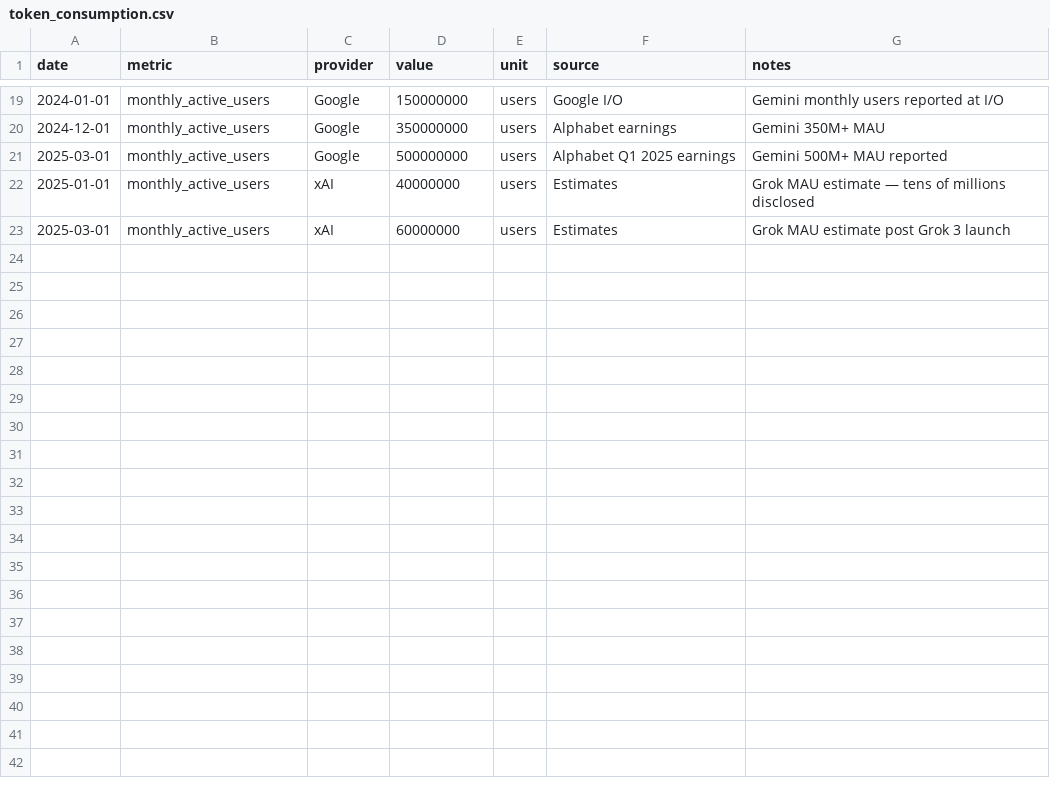
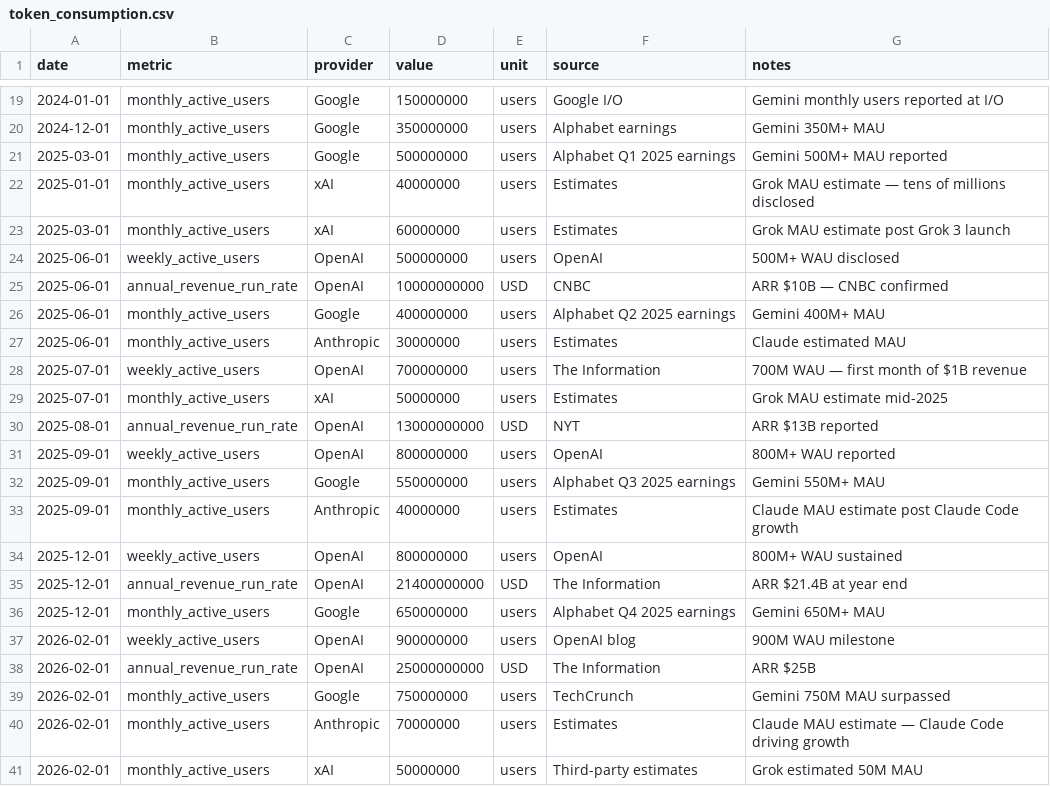
Before and after one commit to cutout-z/ai-dc-dashboard, a CSV file: data/reference/token_consumption.csv, drawn as a sheet; only a part is shown, gaps mark what is left out; the diff names each change by its address in the sheet, - before the commit and + after, or states it on an @@ line.

Commit message:
LLM Analysis: add leaderboard table, extend benchmarks to Q1 2026, move explainers above charts
- Add top 30 LLM leaderboard table (llm-stats.com snapshot) at top of page
- Extend GPQA/SWE-Bench/HLE/MMLU-Pro benchmarks through Mar 2026
- Move all "About this chart" expanders from below chart to below title
- Update all Other Signals CSVs through Q1 2026 (TSMC actuals, valuations, GPU prices, model releases, user growth)
- Fix TSMC Mar 2025 revenue: 303.5 → 286.0 (actual reported NT$285.96B)
- Update Risk Summary table with Apr 2026 metrics

```diff
--- a/data/reference/token_consumption.csv
+++ b/data/reference/token_consumption.csv
+row 24: 2025-06-01 | weekly_active_users | OpenAI | 500000000 | users | OpenAI | 500M+ WAU disclosed
+row 25: 2025-06-01 | annual_revenue_run_rate | OpenAI | 10000000000 | USD | CNBC | ARR $10B — CNBC confirmed
+row 26: 2025-06-01 | monthly_active_users | Google | 400000000 | users | Alphabet Q2 2025 earnings | Gemini 400M+ MAU
+row 27: 2025-06-01 | monthly_active_users | Anthropic | 30000000 | users | Estimates | Claude estimated MAU
+row 28: 2025-07-01 | weekly_active_users | OpenAI | 700000000 | users | The Information | 700M WAU — first month of $1B revenue
+row 29: 2025-07-01 | monthly_active_users | xAI | 50000000 | users | Estimates | Grok MAU estimate mid-2025
+row 30: 2025-08-01 | annual_revenue_run_rate | OpenAI | 13000000000 | USD | NYT | ARR $13B reported
+row 31: 2025-09-01 | weekly_active_users | OpenAI | 800000000 | users | OpenAI | 800M+ WAU reported
+row 32: 2025-09-01 | monthly_active_users | Google | 550000000 | users | Alphabet Q3 2025 earnings | Gemini 550M+ MAU
+row 33: 2025-09-01 | monthly_active_users | Anthropic | 40000000 | users | Estimates | Claude MAU estimate post Claude Code growth
+row 34: 2025-12-01 | weekly_active_users | OpenAI | 800000000 | users | OpenAI | 800M+ WAU sustained
+row 35: 2025-12-01 | annual_revenue_run_rate | OpenAI | 21400000000 | USD | The Information | ARR $21.4B at year end
+row 36: 2025-12-01 | monthly_active_users | Google | 650000000 | users | Alphabet Q4 2025 earnings | Gemini 650M+ MAU
+row 37: 2026-02-01 | weekly_active_users | OpenAI | 900000000 | users | OpenAI blog | 900M WAU milestone
+row 38: 2026-02-01 | annual_revenue_run_rate | OpenAI | 25000000000 | USD | The Information | ARR $25B
+row 39: 2026-02-01 | monthly_active_users | Google | 750000000 | users | TechCrunch | Gemini 750M MAU surpassed
+row 40: 2026-02-01 | monthly_active_users | Anthropic | 70000000 | users | Estimates | Claude MAU estimate — Claude Code driving growth
+row 41: 2026-02-01 | monthly_active_users | xAI | 50000000 | users | Third-party estimates | Grok estimated 50M MAU
```
Also changed, not shown: data/reference/frontier_lab_valuations.csv, data/reference/gpu_lease_prices.csv, 5 other files.
